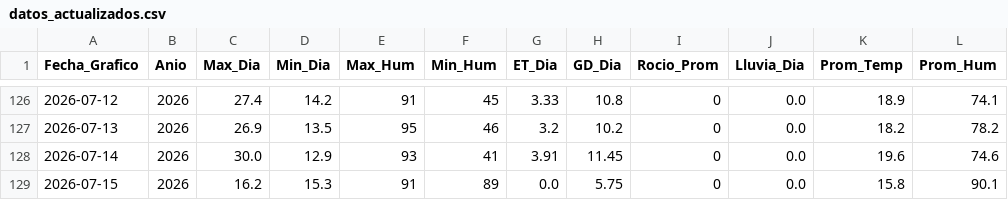
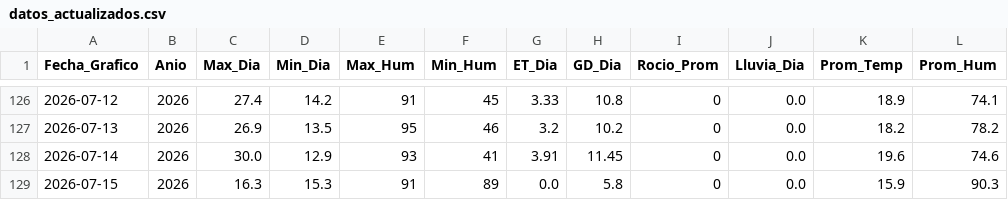
Before and after one commit to omartel-crypto/Datos_Meteorologico, a CSV file: datos_actualizados.csv, drawn as a sheet; only a part is shown, gaps mark what is left out.

Commit message:
Robot: Data actualizada 2026-07-15 06:46 Lima

```diff
--- a/datos_actualizados.csv
+++ b/datos_actualizados.csv
@@ -128,2 +128,2 @@
 2026-07-14,2026,30.0,12.9,93,41,3.91,11.45,0,0.0,19.6,74.6
-2026-07-15,2026,16.2,15.3,91,89,0.0,5.75,0,0.0,15.8,90.1
+2026-07-15,2026,16.3,15.3,91,89,0.0,5.8,0,0.0,15.9,90.3
```
Also changed, not shown: datos_yaurilla.csv.
